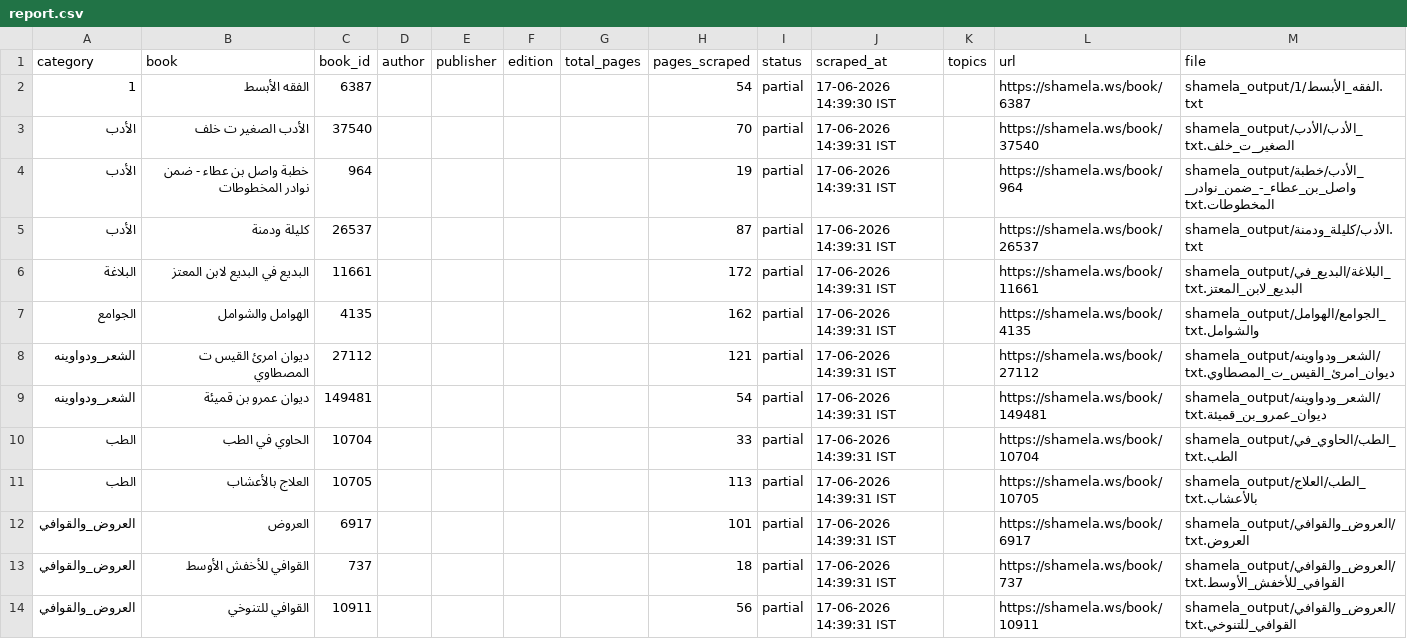
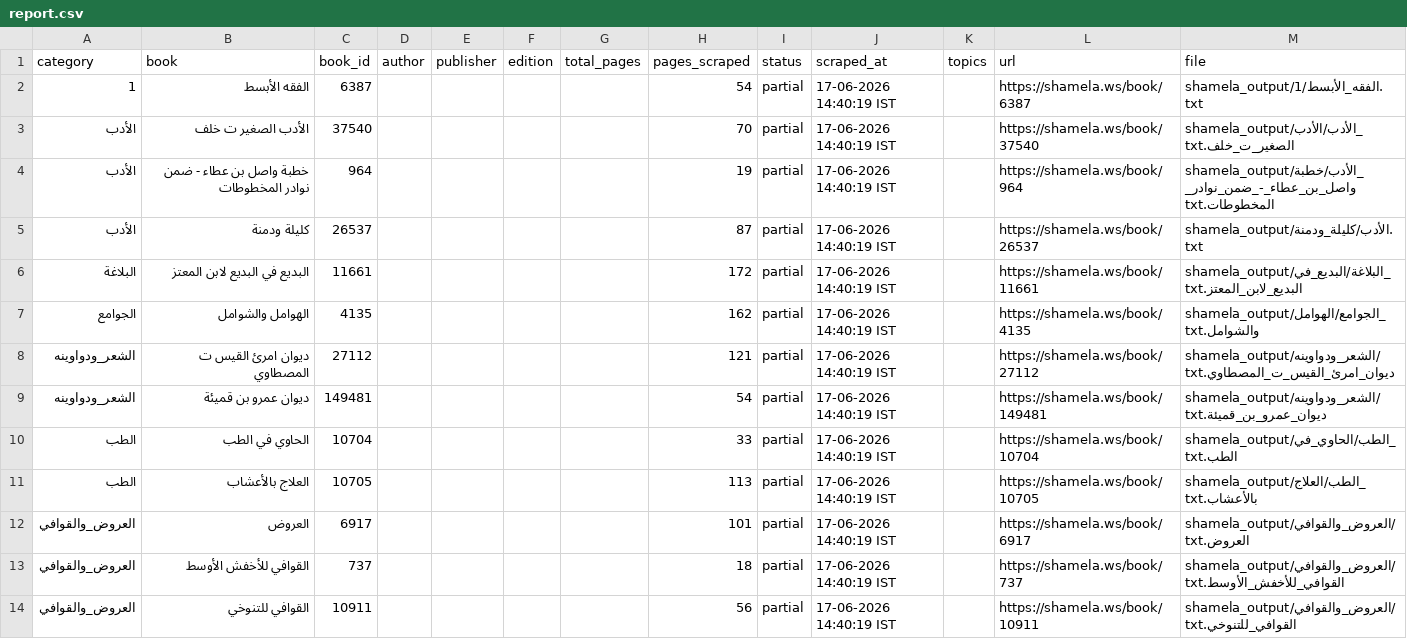
Before and after one commit to farhan281/al-qalam-project, a CSV file: shamela_output/reports/report.csv, drawn as a sheet; only a part is shown; the diff covers the shown part only.

Commit message:
scraped: الفقه الأكبر

```diff
--- a/shamela_output/reports/report.csv
+++ b/shamela_output/reports/report.csv
@@ -1,14 +1,14 @@
 category,book,book_id,author,publisher,edition,total_pages,pages_scraped,status,scraped_at,topics,url,file
-1,الفقه الأبسط,6387,,,,,54,partial,17-06-2026 14:39:30 IST,,https://shamela.ws/book/6387,shamela_output/1/الفقه_الأبسط.txt
-الأدب,الأدب الصغير ت خلف,37540,,,,,70,partial,17-06-2026 14:39:31 IST,,https://shamela.ws/book/37540,shamela_output/الأدب/الأدب_الصغير_ت_خلف.txt
-الأدب,خطبة واصل بن عطاء - ضمن نوادر المخطوطات,964,,,,,19,partial,17-06-2026 14:39:31 IST,,https://shamela.ws/book/964,shamela_output/الأدب/خطبة_واصل_بن_عطاء_-_ضمن_نوادر_المخطوطات.txt
-الأدب,كليلة ودمنة,26537,,,,,87,partial,17-06-2026 14:39:31 IST,,https://shamela.ws/book/26537,shamela_output/الأدب/كليلة_ودمنة.txt
-البلاغة,البديع في البديع لابن المعتز,11661,,,,,172,partial,17-06-2026 14:39:31 IST,,https://shamela.ws/book/11661,shamela_output/البلاغة/البديع_في_البديع_لابن_المعتز.txt
-الجوامع,الهوامل والشوامل,4135,,,,,162,partial,17-06-2026 14:39:31 IST,,https://shamela.ws/book/4135,shamela_output/الجوامع/الهوامل_والشوامل.txt
-الشعر_ودواوينه,ديوان امرئ القيس ت المصطاوي,27112,,,,,121,partial,17-06-2026 14:39:31 IST,,https://shamela.ws/book/27112,shamela_output/الشعر_ودواوينه/ديوان_امرئ_القيس_ت_المصطاوي.txt
-الشعر_ودواوينه,ديوان عمرو بن قميئة,149481,,,,,54,partial,17-06-2026 14:39:31 IST,,https://shamela.ws/book/149481,shamela_output/الشعر_ودواوينه/ديوان_عمرو_بن_قميئة.txt
-الطب,الحاوي في الطب,10704,,,,,33,partial,17-06-2026 14:39:31 IST,,https://shamela.ws/book/10704,shamela_output/الطب/الحاوي_في_الطب.txt
-الطب,العلاج بالأعشاب,10705,,,,,113,partial,17-06-2026 14:39:31 IST,,https://shamela.ws/book/10705,shamela_output/الطب/العلاج_بالأعشاب.txt
-العروض_والقوافي,العروض,6917,,,,,101,partial,17-06-2026 14:39:31 IST,,https://shamela.ws/book/6917,shamela_output/العروض_والقوافي/العروض.txt
-العروض_والقوافي,القوافي للأخفش الأوسط,737,,,,,18,partial,17-06-2026 14:39:31 IST,,https://shamela.ws/book/737,shamela_output/العروض_والقوافي/القوافي_للأخفش_الأوسط.txt
-العروض_والقوافي,القوافي للتنوخي,10911,,,,,56,partial,17-06-2026 14:39:31 IST,,https://shamela.ws/book/10911,shamela_output/العروض_والقوافي/القوافي_للتنوخي.txt
+1,الفقه الأبسط,6387,,,,,54,partial,17-06-2026 14:40:19 IST,,https://shamela.ws/book/6387,shamela_output/1/الفقه_الأبسط.txt
+الأدب,الأدب الصغير ت خلف,37540,,,,,70,partial,17-06-2026 14:40:19 IST,,https://shamela.ws/book/37540,shamela_output/الأدب/الأدب_الصغير_ت_خلف.txt
+الأدب,خطبة واصل بن عطاء - ضمن نوادر المخطوطات,964,,,,,19,partial,17-06-2026 14:40:19 IST,,https://shamela.ws/book/964,shamela_output/الأدب/خطبة_واصل_بن_عطاء_-_ضمن_نوادر_المخطوطات.txt
+الأدب,كليلة ودمنة,26537,,,,,87,partial,17-06-2026 14:40:19 IST,,https://shamela.ws/book/26537,shamela_output/الأدب/كليلة_ودمنة.txt
+البلاغة,البديع في البديع لابن المعتز,11661,,,,,172,partial,17-06-2026 14:40:19 IST,,https://shamela.ws/book/11661,shamela_output/البلاغة/البديع_في_البديع_لابن_المعتز.txt
+الجوامع,الهوامل والشوامل,4135,,,,,162,partial,17-06-2026 14:40:19 IST,,https://shamela.ws/book/4135,shamela_output/الجوامع/الهوامل_والشوامل.txt
+الشعر_ودواوينه,ديوان امرئ القيس ت المصطاوي,27112,,,,,121,partial,17-06-2026 14:40:19 IST,,https://shamela.ws/book/27112,shamela_output/الشعر_ودواوينه/ديوان_امرئ_القيس_ت_المصطاوي.txt
+الشعر_ودواوينه,ديوان عمرو بن قميئة,149481,,,,,54,partial,17-06-2026 14:40:19 IST,,https://shamela.ws/book/149481,shamela_output/الشعر_ودواوينه/ديوان_عمرو_بن_قميئة.txt
+الطب,الحاوي في الطب,10704,,,,,33,partial,17-06-2026 14:40:19 IST,,https://shamela.ws/book/10704,shamela_output/الطب/الحاوي_في_الطب.txt
+الطب,العلاج بالأعشاب,10705,,,,,113,partial,17-06-2026 14:40:19 IST,,https://shamela.ws/book/10705,shamela_output/الطب/العلاج_بالأعشاب.txt
+العروض_والقوافي,العروض,6917,,,,,101,partial,17-06-2026 14:40:19 IST,,https://shamela.ws/book/6917,shamela_output/العروض_والقوافي/العروض.txt
+العروض_والقوافي,القوافي للأخفش الأوسط,737,,,,,18,partial,17-06-2026 14:40:19 IST,,https://shamela.ws/book/737,shamela_output/العروض_والقوافي/القوافي_للأخفش_الأوسط.txt
+العروض_والقوافي,القوافي للتنوخي,10911,,,,,56,partial,17-06-2026 14:40:19 IST,,https://shamela.ws/book/10911,shamela_output/العروض_والقوافي/القوافي_للتنوخي.txt
```
Also changed, not shown: 1 added row and 18 edited cells elsewhere in this file, shamela_output/reports/الأدب.csv, shamela_output/الجوامع/الجوامع.csv, 5 other files.
